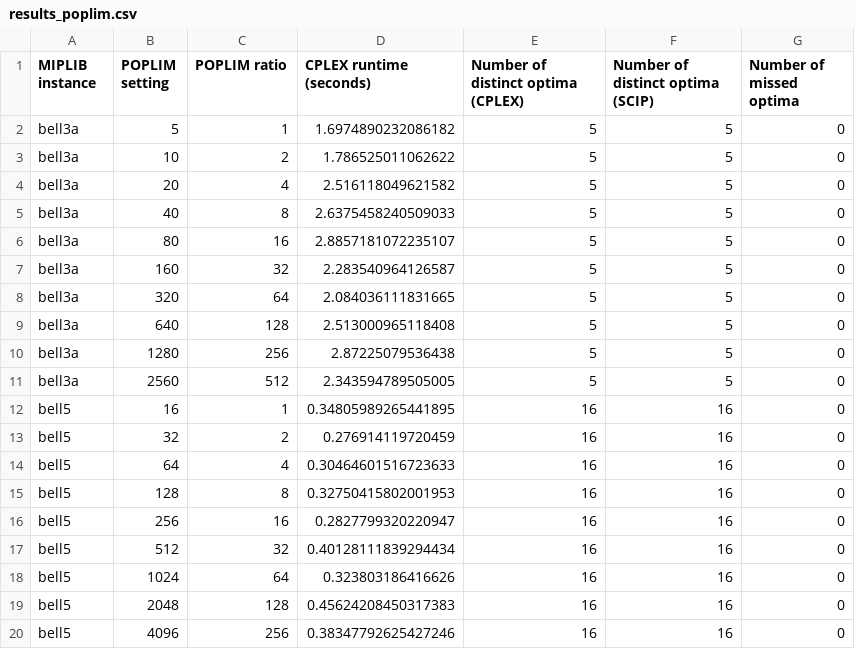
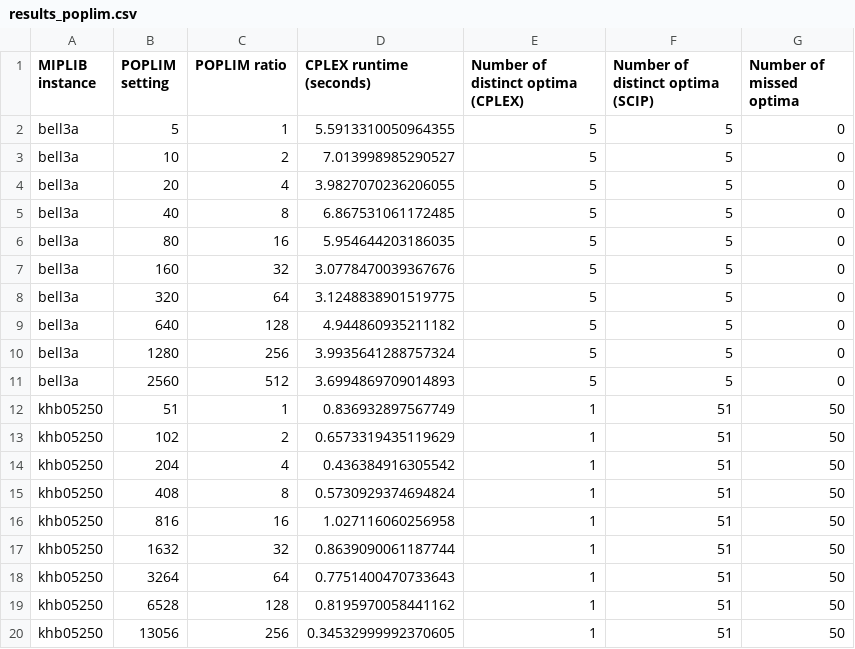
Before and after one commit to noahschulhof/MORSE, a CSV file: MORSE_data/CPLEX_testing/results_poplim.csv, drawn as a sheet; only a part is shown; the diff covers the shown part only.

Commit message:
rerun with new instance

```diff
--- a/MORSE_data/CPLEX_testing/results_poplim.csv
+++ b/MORSE_data/CPLEX_testing/results_poplim.csv
@@ -1,20 +1,20 @@
 MIPLIB instance,POPLIM setting,POPLIM ratio,CPLEX runtime (seconds),Number of distinct optima (CPLEX),Number of distinct optima (SCIP),Number of missed optima
-bell3a,5,1,1.6974890232086182,5,5,0
-bell3a,10,2,1.786525011062622,5,5,0
-bell3a,20,4,2.516118049621582,5,5,0
-bell3a,40,8,2.6375458240509033,5,5,0
-bell3a,80,16,2.8857181072235107,5,5,0
-bell3a,160,32,2.283540964126587,5,5,0
-bell3a,320,64,2.084036111831665,5,5,0
-bell3a,640,128,2.513000965118408,5,5,0
-bell3a,1280,256,2.87225079536438,5,5,0
-bell3a,2560,512,2.343594789505005,5,5,0
-bell5,16,1,0.34805989265441895,16,16,0
-bell5,32,2,0.276914119720459,16,16,0
-bell5,64,4,0.30464601516723633,16,16,0
-bell5,128,8,0.32750415802001953,16,16,0
-bell5,256,16,0.2827799320220947,16,16,0
-bell5,512,32,0.40128111839294434,16,16,0
-bell5,1024,64,0.323803186416626,16,16,0
-bell5,2048,128,0.45624208450317383,16,16,0
-bell5,4096,256,0.38347792625427246,16,16,0
+bell3a,5,1,5.5913310050964355,5,5,0
+bell3a,10,2,7.013998985290527,5,5,0
+bell3a,20,4,3.9827070236206055,5,5,0
+bell3a,40,8,6.867531061172485,5,5,0
+bell3a,80,16,5.954644203186035,5,5,0
+bell3a,160,32,3.0778470039367676,5,5,0
+bell3a,320,64,3.1248838901519775,5,5,0
+bell3a,640,128,4.944860935211182,5,5,0
+bell3a,1280,256,3.9935641288757324,5,5,0
+bell3a,2560,512,3.6994869709014893,5,5,0
+khb05250,51,1,0.836932897567749,1,51,50
+khb05250,102,2,0.6573319435119629,1,51,50
+khb05250,204,4,0.436384916305542,1,51,50
+khb05250,408,8,0.5730929374694824,1,51,50
+khb05250,816,16,1.027116060256958,1,51,50
+khb05250,1632,32,0.8639090061187744,1,51,50
+khb05250,3264,64,0.7751400470733643,1,51,50
+khb05250,6528,128,0.8195970058441162,1,51,50
+khb05250,13056,256,0.34532999992370605,1,51,50
```
Also changed, not shown: 136 edited cells elsewhere in this file, 1 other file.
